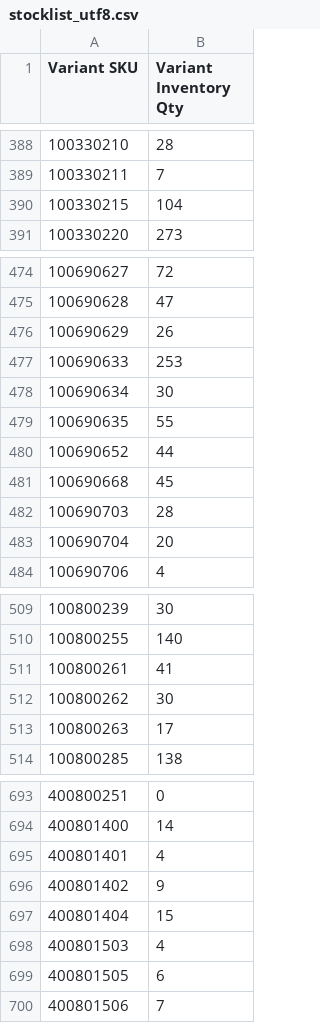
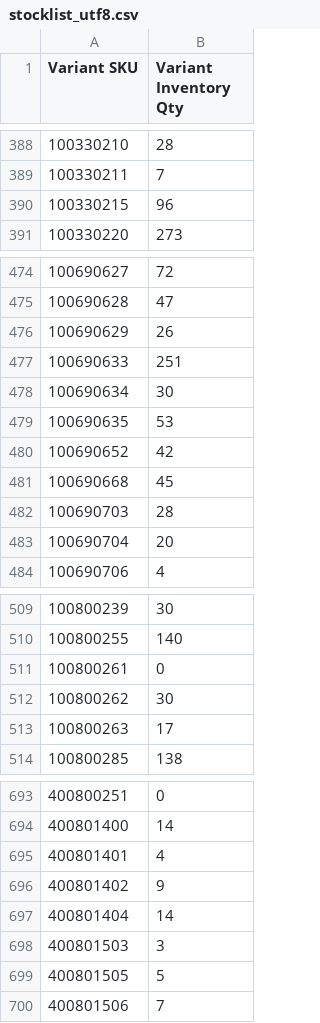
Before and after one commit to stevenlangeshops/inventory_feed_danform, a CSV file: stocklist_utf8.csv, drawn as a sheet; only a part is shown, gaps mark what is left out.

```diff
--- a/stocklist_utf8.csv
+++ b/stocklist_utf8.csv
@@ -389,3 +389,3 @@ Variant SKU,Variant Inventory Qty
 100330211,7
-100330215,104
+100330215,96
 100330220,273
@@ -476,6 +476,6 @@ Variant SKU,Variant Inventory Qty
 100690629,26
-100690633,253
+100690633,251
 100690634,30
-100690635,55
-100690652,44
+100690635,53
+100690652,42
 100690668,45
@@ -510,3 +510,3 @@ Variant SKU,Variant Inventory Qty
 100800255,140
-100800261,41
+100800261,0
 100800262,30
@@ -696,5 +696,5 @@ Variant SKU,Variant Inventory Qty
 400801402,9
-400801404,15
-400801503,4
-400801505,6
+400801404,14
+400801503,3
+400801505,5
 400801506,7
```
